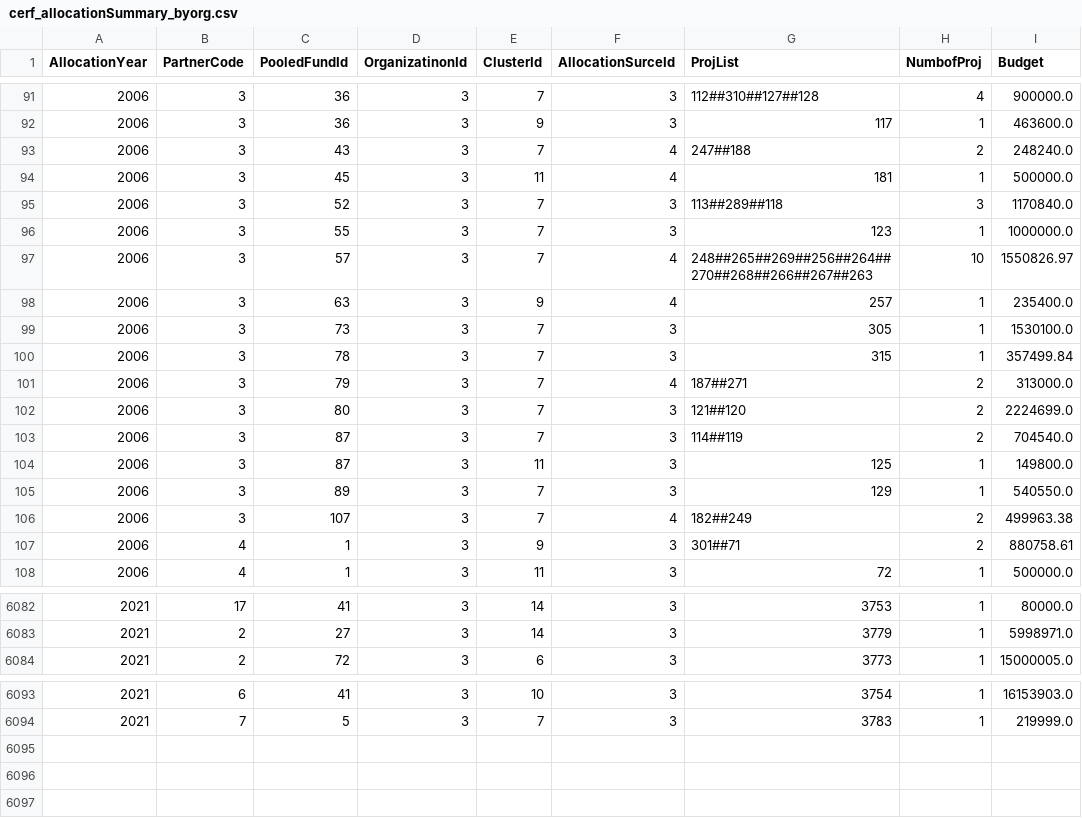
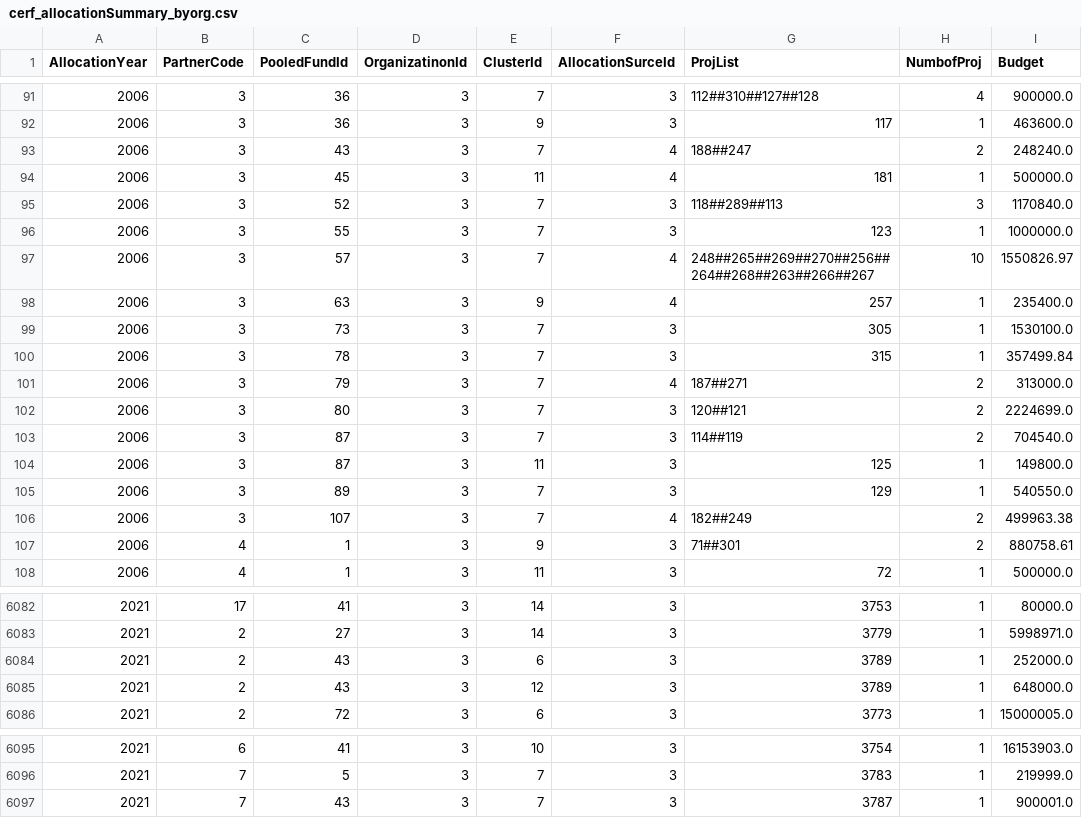
Before and after one commit to CBPFGMS/pfbi-data, a CSV file: cerf/cerf_allocationSummary_byorg.csv, drawn as a sheet; only a part is shown, gaps mark what is left out; the diff covers the shown part only.

```diff
--- a/cerf/cerf_allocationSummary_byorg.csv
+++ b/cerf/cerf_allocationSummary_byorg.csv
@@ -92,7 +92,7 @@ AllocationYear,PartnerCode,PooledFundId,OrganizatinonId,ClusterId,AllocationSurc
 2006,3,36,3,9,3,117,1,463600.0
-2006,3,43,3,7,4,247##188,2,248240.0
+2006,3,43,3,7,4,188##247,2,248240.0
 2006,3,45,3,11,4,181,1,500000.0
-2006,3,52,3,7,3,113##289##118,3,1170840.0
+2006,3,52,3,7,3,118##289##113,3,1170840.0
 2006,3,55,3,7,3,123,1,1000000.0
-2006,3,57,3,7,4,248##265##269##256##264##270##268##266##267##263,10,1550826.97
+2006,3,57,3,7,4,248##265##269##270##256##264##268##263##266##267,10,1550826.97
 2006,3,63,3,9,4,257,1,235400.0
@@ -101,3 +101,3 @@ AllocationYear,PartnerCode,PooledFundId,OrganizatinonId,ClusterId,AllocationSurc
 2006,3,79,3,7,4,187##271,2,313000.0
-2006,3,80,3,7,3,121##120,2,2224699.0
+2006,3,80,3,7,3,120##121,2,2224699.0
 2006,3,87,3,7,3,114##119,2,704540.0
@@ -106,3 +106,3 @@ AllocationYear,PartnerCode,PooledFundId,OrganizatinonId,ClusterId,AllocationSurc
 2006,3,107,3,7,4,182##249,2,499963.38
-2006,4,1,3,9,3,301##71,2,880758.61
+2006,4,1,3,9,3,71##301,2,880758.61
 2006,4,1,3,11,3,72,1,500000.0
@@ -6083,2 +6083,4 @@ AllocationYear,PartnerCode,PooledFundId,OrganizatinonId,ClusterId,AllocationSurc
 2021,2,27,3,14,3,3779,1,5998971.0
+2021,2,43,3,6,3,3789,1,252000.0
+2021,2,43,3,12,3,3789,1,648000.0
 2021,2,72,3,6,3,3773,1,15000005.0
@@ -6094 +6096,2 @@ AllocationYear,PartnerCode,PooledFundId,OrganizatinonId,ClusterId,AllocationSurc
 2021,7,5,3,7,3,3783,1,219999.0
+2021,7,43,3,7,3,3787,1,900001.0
```
Also changed, not shown: 150 edited cells elsewhere in this file, allocationSummary.csv, allocationSummarySankey.csv, 7 other files.
